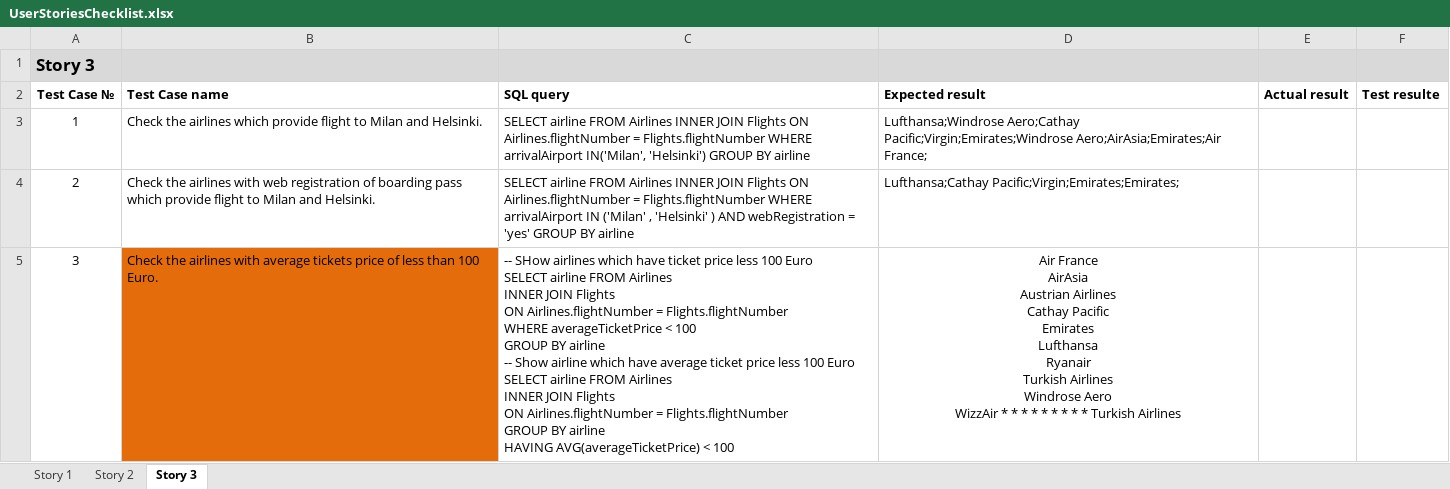
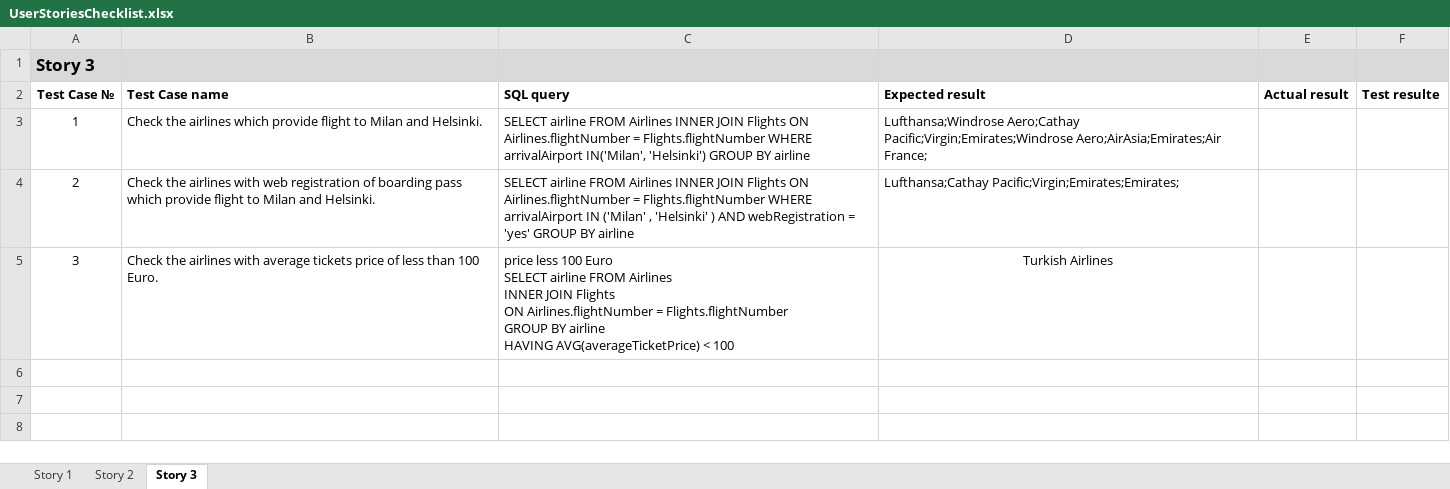
Before and after one commit to Avedon-007/TestGitRepo, an Excel workbook: AndyTEST/Libs/UserStoriesChecklist.xlsx, sheet Story 3, drawn as a sheet; values as stored, in another font and other column widths than the file's, no borders; ↵ is a line break in a cell; the diff names each change by its address in the sheet, - before the commit and + after, or states it on an @@ line.

Commit message:
Worked with Excels cells and ArrayList of arrays.

```diff
--- a/AndyTEST/Libs/UserStoriesChecklist.xlsx (sheet Story 3)
+++ b/AndyTEST/Libs/UserStoriesChecklist.xlsx (sheet Story 3)
-B5 fill: #E46C0A
+B5 fill: none
-C5 (SQL query): -- SHow airlines which have ticket price less 100 Euro ↵ SELECT airline FROM Airlines ↵ INNER JOIN Flights ↵ ON Airlines.flightNumber = Flights.flightNumber ↵ WHERE averageTicketPrice < 100 ↵ GROUP BY airline ↵ -- Show airline which have average ticket price less…
+C5 (SQL query): price less…
-D5 (Expected result): Air France ↵ AirAsia ↵ Austrian Airlines ↵ Cathay Pacific ↵ Emirates ↵ Lufthansa ↵ Ryanair ↵ Turkish Airlines ↵ Windrose Aero ↵ WizzAir * * * * * * * * * Turkish Airlines
+D5 (Expected result): Turkish Airlines
```
Also changed, not shown: 4 other files.
